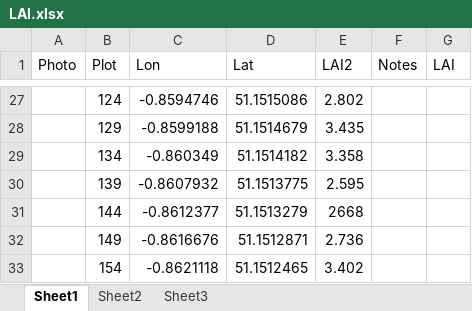
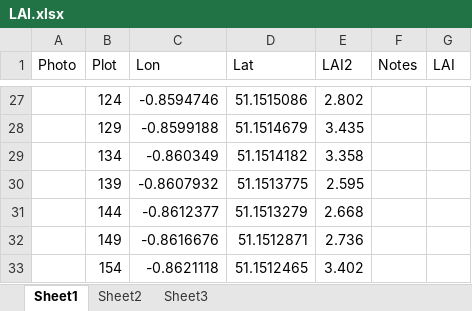
Before and after one commit to Ewan82/ah_data, an Excel workbook: hemispherical_photos/processed_hemis/LAI.xlsx, sheet Sheet1, drawn as a sheet; only a part is shown, gaps mark what is left out; values as stored, in another font and other column widths than the file's, no borders; the diff names each change by its address in the sheet, - before the commit and + after, or states it on an @@ line.

```diff
--- a/hemispherical_photos/processed_hemis/LAI.xlsx (sheet Sheet1)
+++ b/hemispherical_photos/processed_hemis/LAI.xlsx (sheet Sheet1)
-E31 (LAI2): 2668
+E31 (LAI2): 2.668
```
Also changed, not shown: litter_traps/litter_dry_weights.xlsx, litter_traps/litter_scans.xlsx, 19 other files.
